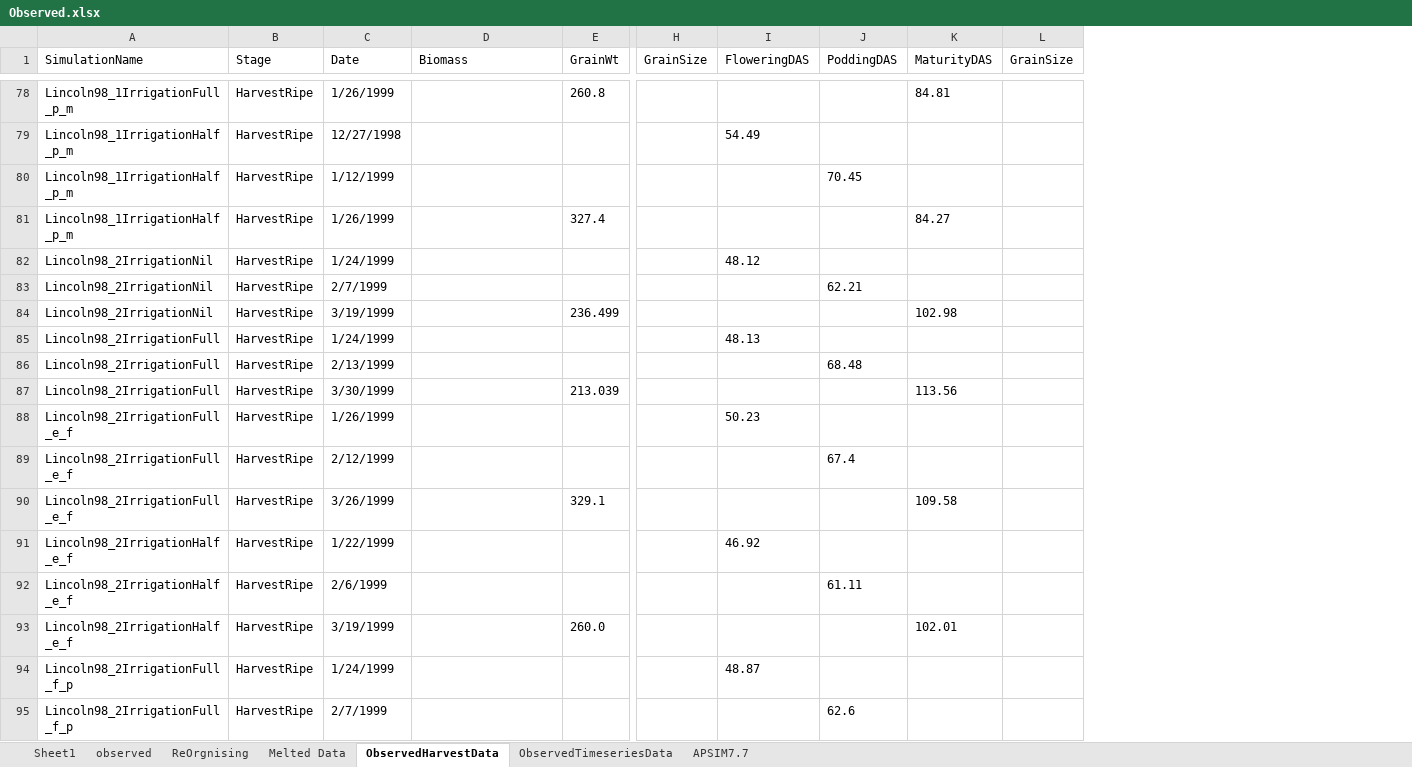
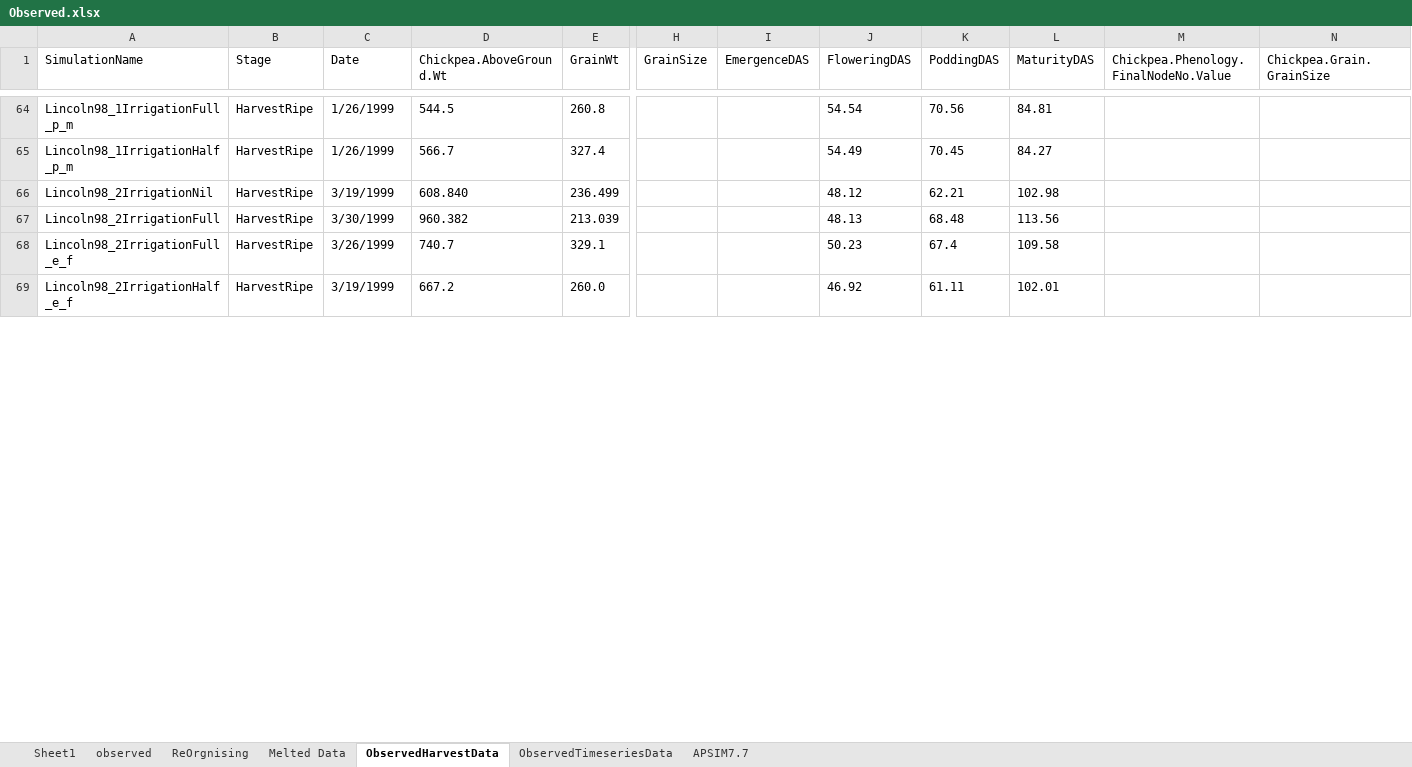
Before and after one commit to APSIMInitiative/ApsimX, an Excel workbook: Prototypes/Chickpea/Observed.xlsx, sheet ObservedHarvestData, drawn as a sheet; only a part is shown, gaps mark what is left out; values as stored, in another font and other column widths than the file's, no borders; removed rows and columns are numbered as before the commit, all else as after; rows hold the shown columns only; the diff covers the shown part only; the diff names each change by its address in the sheet, - before the commit and + after, or states it on an @@ line.

```diff
--- a/Prototypes/Chickpea/Observed.xlsx (sheet ObservedHarvestData)
+++ b/Prototypes/Chickpea/Observed.xlsx (sheet ObservedHarvestData)
+column I (EmergenceDAS), empty
-column L (GrainSize), empty
+column M, row 1: Chickpea.Phenology.FinalNodeNo.Value
+column N (Chickpea.Grain.GrainSize), empty
-D1: Biomass
+D1: Chickpea.AboveGround.Wt
-D64 (Chickpea.AboveGround.Wt): (empty)
+D64 (Chickpea.AboveGround.Wt): 544.5
-J64 (FloweringDAS): (empty)
+J64 (FloweringDAS): 54.54
-K64 (PoddingDAS): (empty)
+K64 (PoddingDAS): 70.56
-row 79: Lincoln98_1IrrigationHalf_p_m | HarvestRipe | 12/27/1998 |  |  |  | 54.49
-row 80: Lincoln98_1IrrigationHalf_p_m | HarvestRipe | 1/12/1999 |  |  |  |  | 70.45
-D65 (Chickpea.AboveGround.Wt): (empty)
+D65 (Chickpea.AboveGround.Wt): 566.7
-J65 (FloweringDAS): (empty)
+J65 (FloweringDAS): 54.49
-K65 (PoddingDAS): (empty)
+K65 (PoddingDAS): 70.45
-row 82: Lincoln98_2IrrigationNil | HarvestRipe | 1/24/1999 |  |  |  | 48.12
-row 83: Lincoln98_2IrrigationNil | HarvestRipe | 2/7/1999 |  |  |  |  | 62.21
-D66 (Chickpea.AboveGround.Wt): (empty)
+D66 (Chickpea.AboveGround.Wt): 608.840
-J66 (FloweringDAS): (empty)
+J66 (FloweringDAS): 48.12
-K66 (PoddingDAS): (empty)
+K66 (PoddingDAS): 62.21
-row 85: Lincoln98_2IrrigationFull | HarvestRipe | 1/24/1999 |  |  |  | 48.13
-row 86: Lincoln98_2IrrigationFull | HarvestRipe | 2/13/1999 |  |  |  |  | 68.48
-D67 (Chickpea.AboveGround.Wt): (empty)
+D67 (Chickpea.AboveGround.Wt): 960.382
-J67 (FloweringDAS): (empty)
+J67 (FloweringDAS): 48.13
-K67 (PoddingDAS): (empty)
+K67 (PoddingDAS): 68.48
-row 88: Lincoln98_2IrrigationFull_e_f | HarvestRipe | 1/26/1999 |  |  |  | 50.23
-row 89: Lincoln98_2IrrigationFull_e_f | HarvestRipe | 2/12/1999 |  |  |  |  | 67.4
-D68 (Chickpea.AboveGround.Wt): (empty)
+D68 (Chickpea.AboveGround.Wt): 740.7
-J68 (FloweringDAS): (empty)
+J68 (FloweringDAS): 50.23
-K68 (PoddingDAS): (empty)
+K68 (PoddingDAS): 67.4
-row 91: Lincoln98_2IrrigationHalf_e_f | HarvestRipe | 1/22/1999 |  |  |  | 46.92
-row 92: Lincoln98_2IrrigationHalf_e_f | HarvestRipe | 2/6/1999 |  |  |  |  | 61.11
-D69 (Chickpea.AboveGround.Wt): (empty)
+D69 (Chickpea.AboveGround.Wt): 667.2
-J69 (FloweringDAS): (empty)
+J69 (FloweringDAS): 46.92
-K69 (PoddingDAS): (empty)
+K69 (PoddingDAS): 61.11
-row 94: Lincoln98_2IrrigationFull_f_p | HarvestRipe | 1/24/1999 |  |  |  | 48.87
-row 95: Lincoln98_2IrrigationFull_f_p | HarvestRipe | 2/7/1999 |  |  |  |  | 62.6
```
Also changed, not shown: 217 added rows, 36 removed rows and 51 edited cells elsewhere in this sheet, 1 other file.
